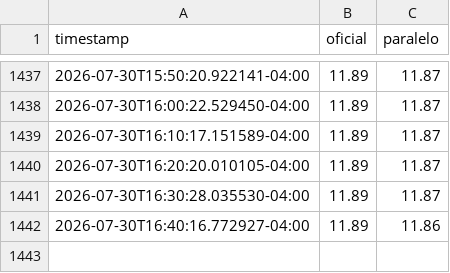
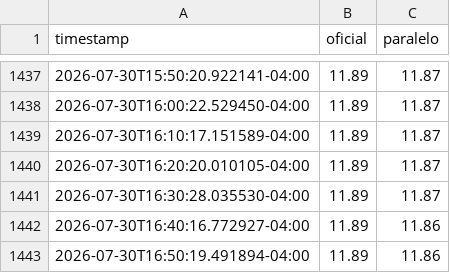
Before and after one commit to STE2025LLC/Calculadora-P2P, a CSV file: state/history.csv, drawn as a sheet; only a part is shown, gaps mark what is left out; the diff names each change by its address in the sheet, - before the commit and + after, or states it on an @@ line.

Commit message:
Actualiza estado e historial de tipos de cambio [skip ci]

```diff
--- a/state/history.csv
+++ b/state/history.csv
+row 1443: 2026-07-30T16:50:19.491894-04:00 | 11.89 | 11.86
```
